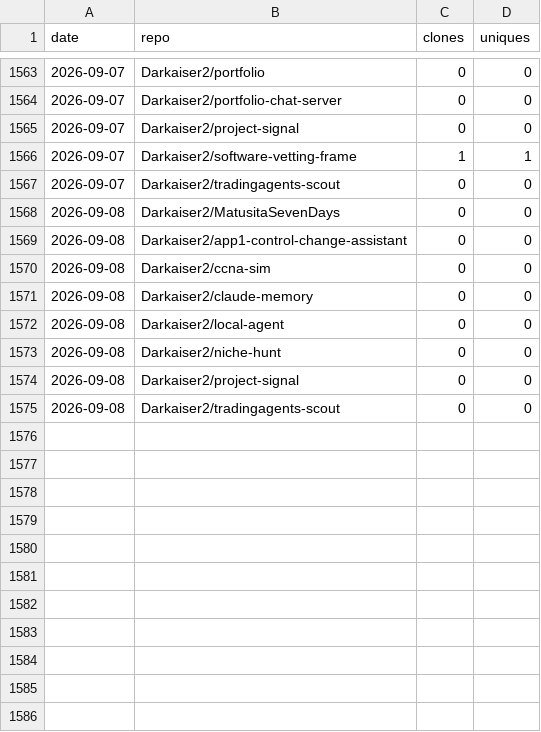
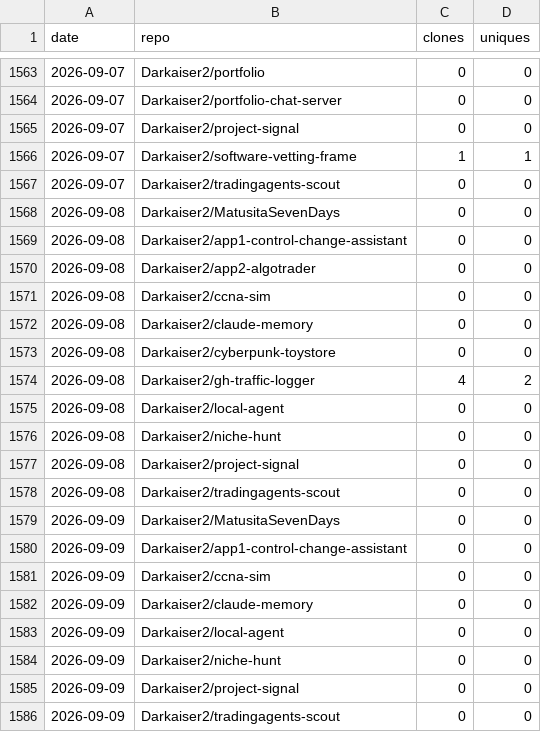
Before and after one commit to Darkaiser2/gh-traffic-logger, a CSV file: data/clones.csv, drawn as a sheet; only a part is shown, gaps mark what is left out; the diff names each change by its address in the sheet, - before the commit and + after, or states it on an @@ line.

```diff
--- a/data/clones.csv
+++ b/data/clones.csv
+row 1570: 2026-09-08 | Darkaiser2/app2-algotrader | 0 | 0
+row 1573: 2026-09-08 | Darkaiser2/cyberpunk-toystore | 0 | 0
+row 1574: 2026-09-08 | Darkaiser2/gh-traffic-logger | 4 | 2
+row 1579: 2026-09-09 | Darkaiser2/MatusitaSevenDays | 0 | 0
+row 1580: 2026-09-09 | Darkaiser2/app1-control-change-assistant | 0 | 0
+row 1581: 2026-09-09 | Darkaiser2/ccna-sim | 0 | 0
+row 1582: 2026-09-09 | Darkaiser2/claude-memory | 0 | 0
+row 1583: 2026-09-09 | Darkaiser2/local-agent | 0 | 0
+row 1584: 2026-09-09 | Darkaiser2/niche-hunt | 0 | 0
+row 1585: 2026-09-09 | Darkaiser2/project-signal | 0 | 0
+row 1586: 2026-09-09 | Darkaiser2/tradingagents-scout | 0 | 0
```
Also changed, not shown: data/paths.csv, data/referrers.csv, 1 other file.
